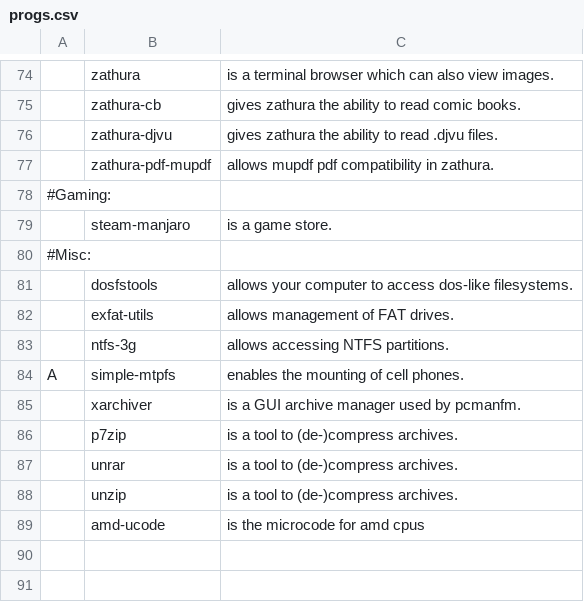
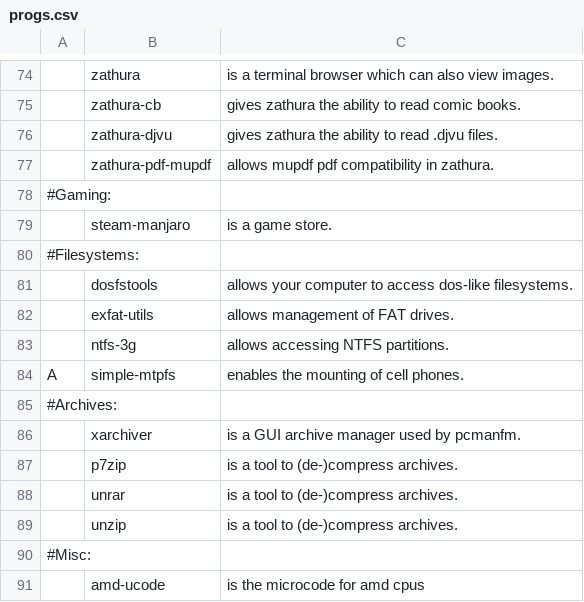
Before and after one commit to ispanos/anergos, a CSV file: progs.csv, drawn as a sheet; only a part is shown, gaps mark what is left out; the diff names each change by its address in the sheet, - before the commit and + after, or states it on an @@ line.

Commit message:
Update progs.csv

```diff
--- a/progs.csv
+++ b/progs.csv
-A80: #Misc:
+A80: #Filesystems:
+row 85: #Archives:
+row 90: #Misc:
```
